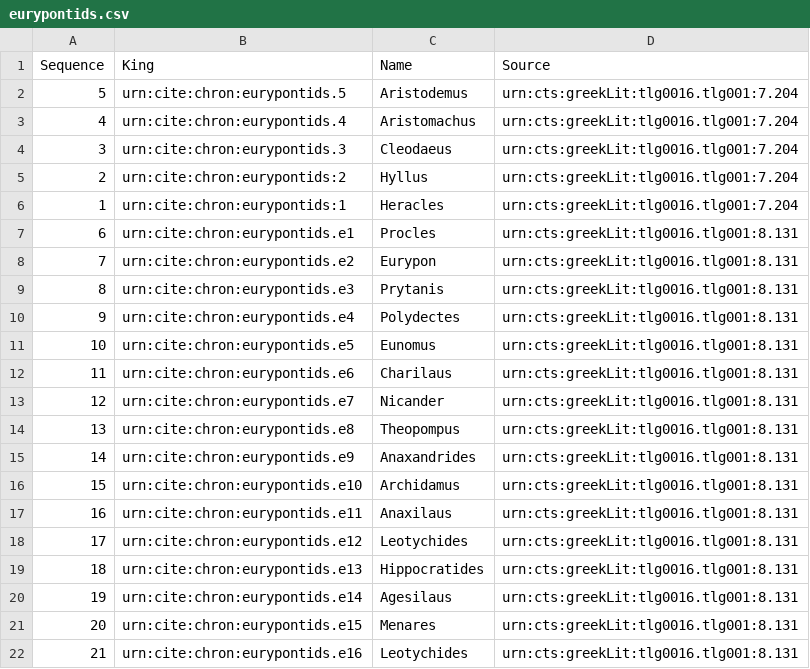
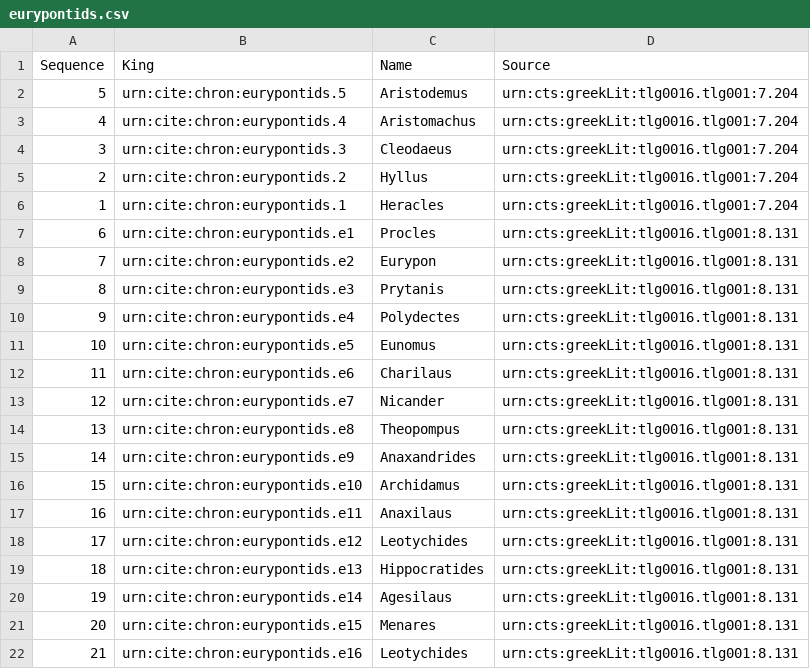
Before and after one commit to neelsmith/chronicles, a CSV file: collections/eurypontids.csv, drawn as a sheet.

Commit message:
Correct typos.# Please enter the commit message for your changes. Lines starting

```diff
--- a/collections/eurypontids.csv
+++ b/collections/eurypontids.csv
@@ -4,4 +4,4 @@ Sequence,King,Name,Source
 3,urn:cite:chron:eurypontids.3,Cleodaeus,urn:cts:greekLit:tlg0016.tlg001:7.204
-2,urn:cite:chron:eurypontids:2,Hyllus,urn:cts:greekLit:tlg0016.tlg001:7.204
-1,urn:cite:chron:eurypontids:1,Heracles,urn:cts:greekLit:tlg0016.tlg001:7.204
+2,urn:cite:chron:eurypontids.2,Hyllus,urn:cts:greekLit:tlg0016.tlg001:7.204
+1,urn:cite:chron:eurypontids.1,Heracles,urn:cts:greekLit:tlg0016.tlg001:7.204
 6,urn:cite:chron:eurypontids.e1,Procles,urn:cts:greekLit:tlg0016.tlg001:8.131
```
